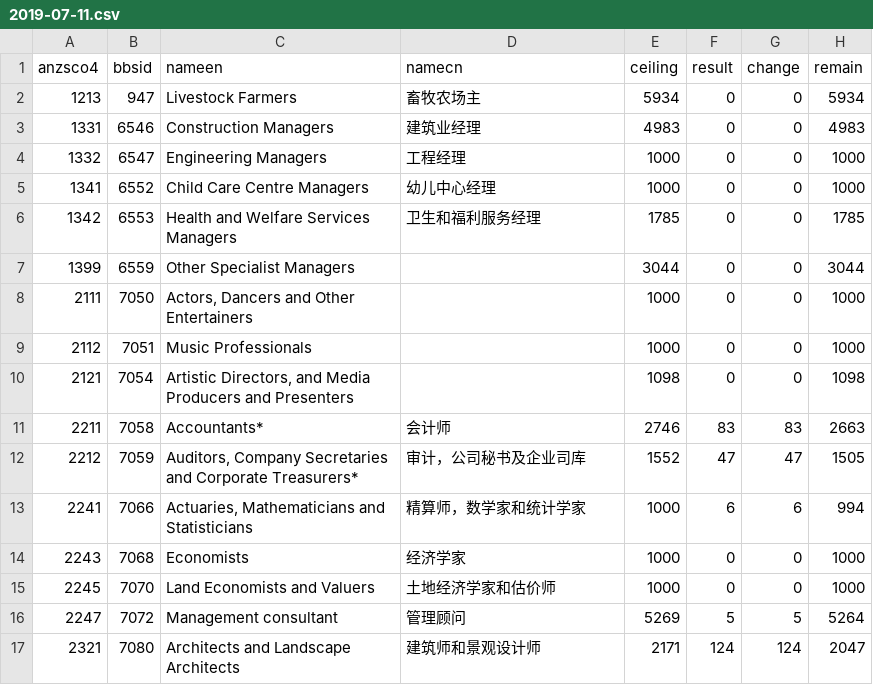
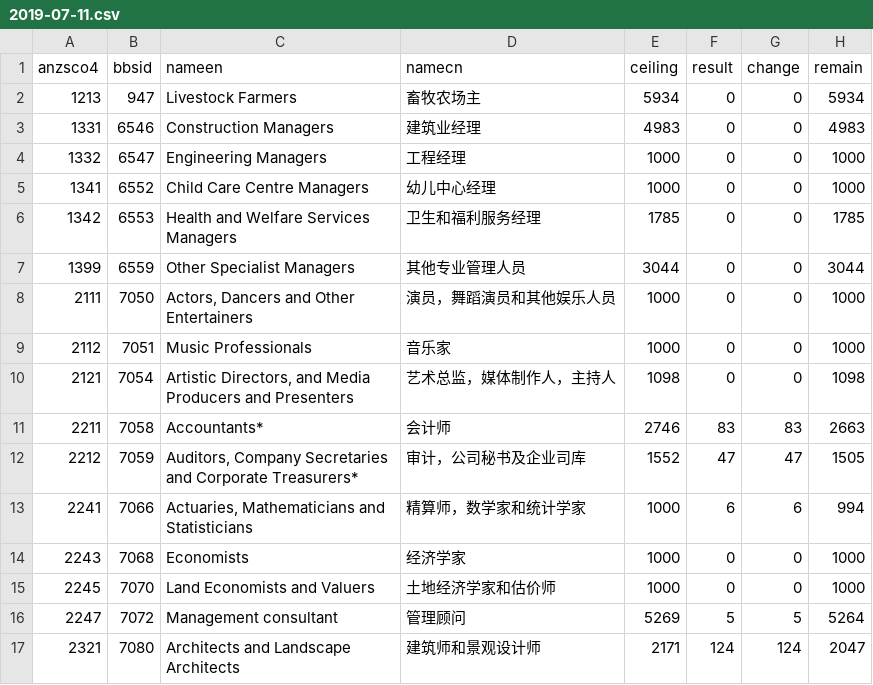
Before and after one commit to fcg/vac, a CSV file: _data/sol/2019-07-11.csv, drawn as a sheet; only a part is shown.

```diff
--- a/_data/sol/2019-07-11.csv
+++ b/_data/sol/2019-07-11.csv
@@ -6,6 +6,6 @@ anzsco4,bbsid,nameen,namecn,ceiling,result,change,remain
 1342,6553,Health and Welfare Services Managers,卫生和福利服务经理,1785,0,0,1785
-1399,6559,Other Specialist Managers,,3044,0,0,3044
-2111,7050,"Actors, Dancers and Other Entertainers",,1000,0,0,1000
-2112,7051,Music Professionals,,1000,0,0,1000
-2121,7054,"Artistic Directors, and Media Producers and Presenters",,1098,0,0,1098
+1399,6559,Other Specialist Managers,其他专业管理人员,3044,0,0,3044
+2111,7050,"Actors, Dancers and Other Entertainers",演员，舞蹈演员和其他娱乐人员,1000,0,0,1000
+2112,7051,Music Professionals,音乐家,1000,0,0,1000
+2121,7054,"Artistic Directors, and Media Producers and Presenters",艺术总监，媒体制作人，主持人,1098,0,0,1098
 2211,7058,Accountants*,会计师,2746,83,83,2663
```
Also changed, not shown: _data/sol/ceilling-19-20.csv, 3 other files.
